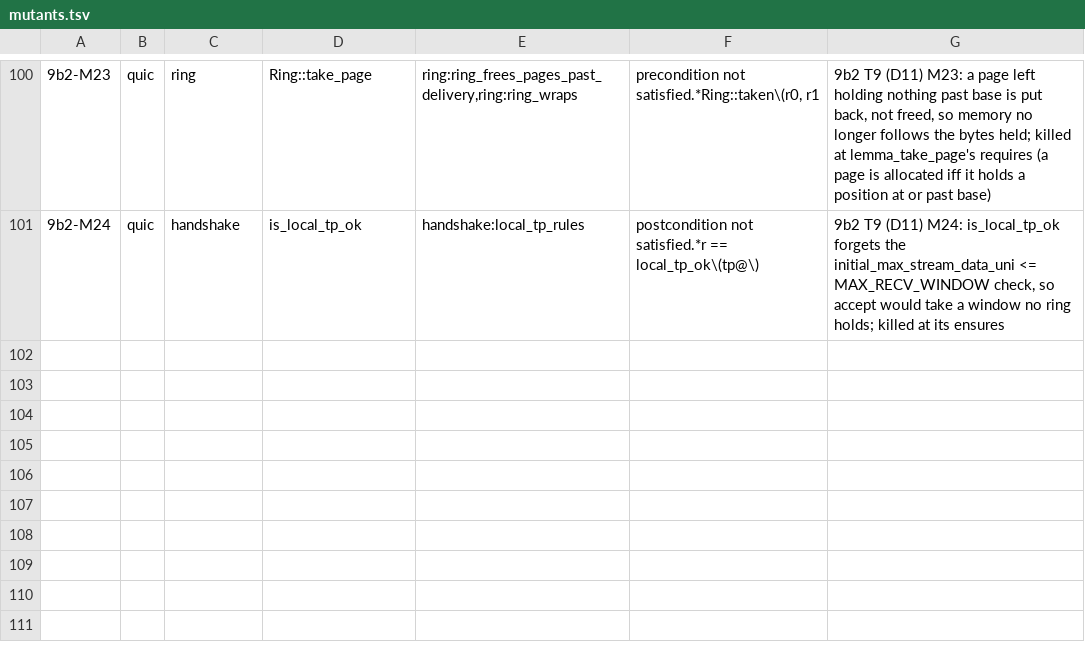
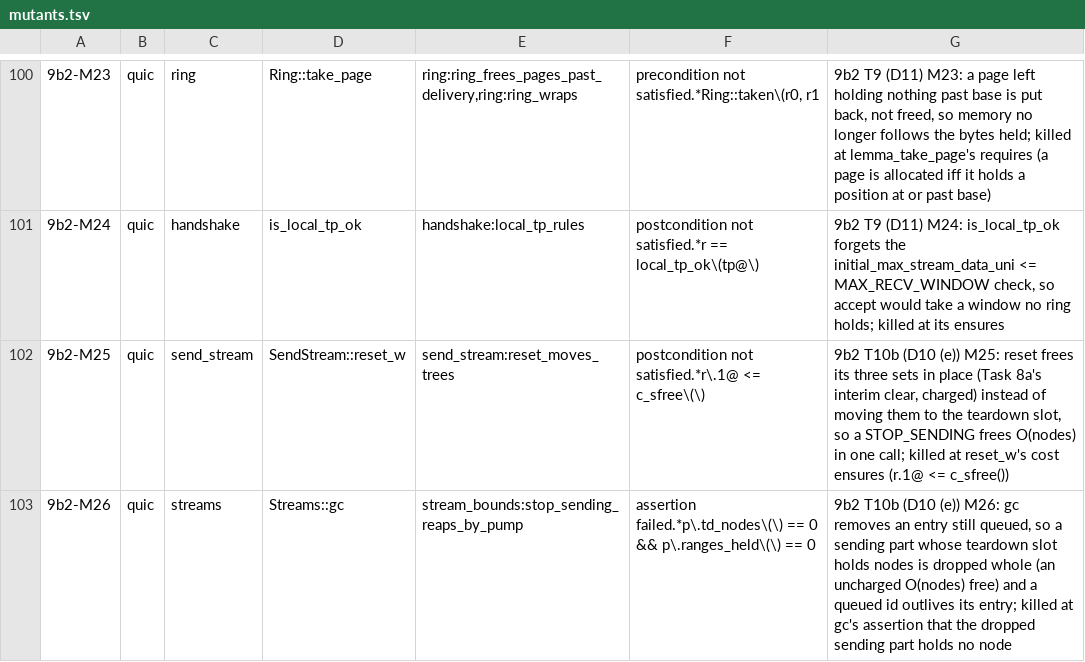
Before and after one commit to TSVRN9/vhttp, a TSV file: tools/mutants.tsv, drawn as a sheet; only a part is shown, gaps mark what is left out; the diff names each change by its address in the sheet, - before the commit and + after, or states it on an @@ line.

Commit message:
9b2: Task 10b mutants: 9b2-M25 (reset clearing in place), 9b2-M26 (gc removing a queued entry); 28 patches re-offset, T1-M2/M5, T3-D3, T3b-F2/F3, T5-D6 regenerated on the moved code

```diff
--- a/tools/mutants.tsv
+++ b/tools/mutants.tsv
+row 102: 9b2-M25 | quic | send_stream | SendStream::reset_w | send_stream:reset_moves_trees | postcondition not satisfied.*r\.1@ <= c_sfree\(\) | 9b2 T10b (D10 (e)) M25: reset frees its three sets in place (Task 8a's interim clear, charged) instead of moving them to the teardown slot, so a STOP_SENDING frees O(nodes) in one call; killed at reset_w's cost ensures (r.1@ <= c_sfree())
+row 103: 9b2-M26 | quic | streams | Streams::gc | stream_bounds:stop_sending_reaps_by_pump | assertion failed.*p\.td_nodes\(\) == 0 && p\.ranges_held\(\) == 0 | 9b2 T10b (D10 (e)) M26: gc removes an entry still queued, so a sending part whose teardown slot holds nodes is dropped whole (an uncharged O(nodes) free) and a queued id outlives its entry; killed at gc's assertion that the dropped sending part holds no node
```
Also changed, not shown: 30 other files.
